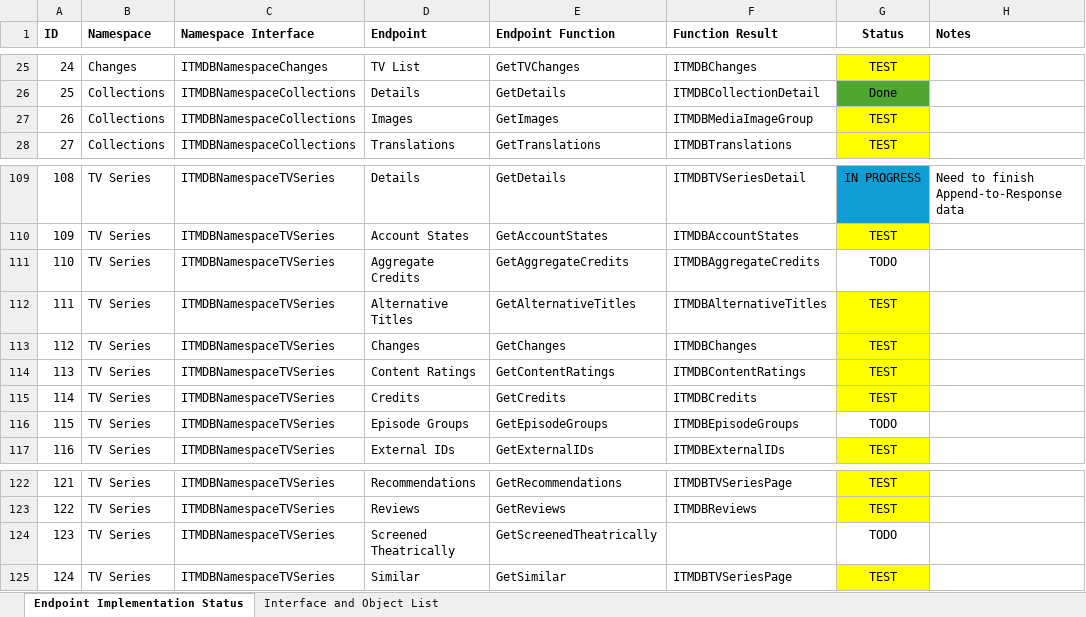
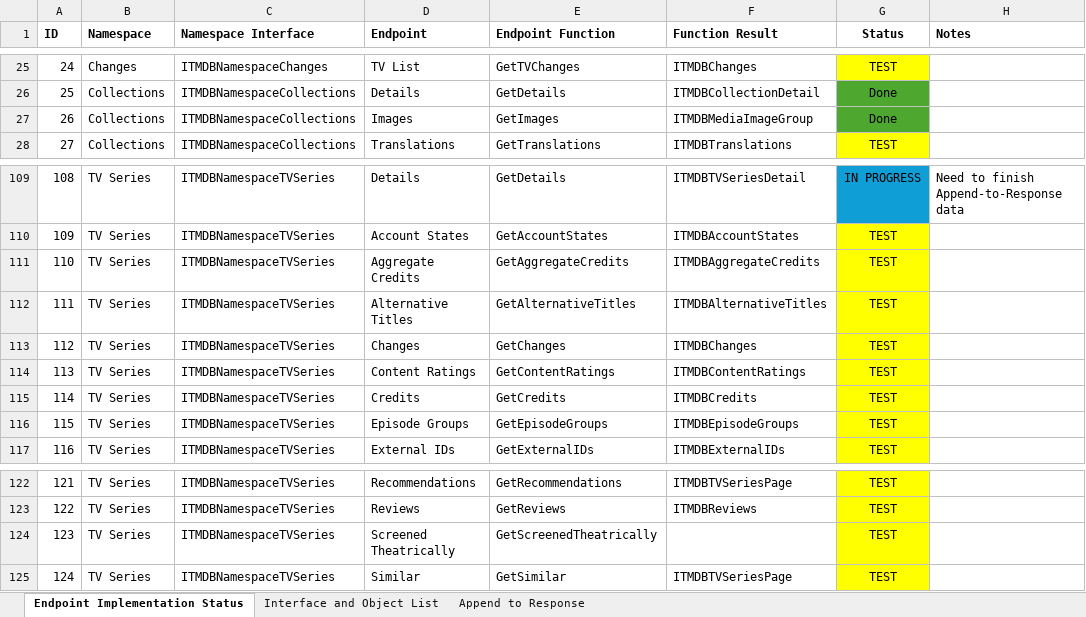
Before and after one commit to djjd47130/JD-TMDB, an Excel workbook: JD TMDB API Wrapper Progress Tracking.xlsx, sheet Endpoint Implementation Status, drawn as a sheet; only a part is shown, gaps mark what is left out; values as stored, in another font and other column widths than the file's, no borders; the diff covers the shown part only; the diff names each change by its address in the sheet, - before the commit and + after, or states it on an @@ line.

```diff
--- a/JD TMDB API Wrapper Progress Tracking.xlsx (sheet Endpoint Implementation Status)
+++ b/JD TMDB API Wrapper Progress Tracking.xlsx (sheet Endpoint Implementation Status)
+sheet tab: Append to Response
-G27 (Status): TEST
+G27 (Status): Done
-G27 fill: #FFFF00
+G27 fill: #4EA72E
-G111 (Status): TODO
+G111 (Status): TEST
-G111 fill: none
+G111 fill: #FFFF00
-G116 (Status): TODO
+G116 (Status): TEST
-G116 fill: none
+G116 fill: #FFFF00
-G124 (Status): TODO
+G124 (Status): TEST
-G124 fill: none
+G124 fill: #FFFF00
```
Also changed, not shown: 23 edited cells and cell formats elsewhere in this sheet, sheet Interface and Object List, formulas that keep their value, 17 other files.
